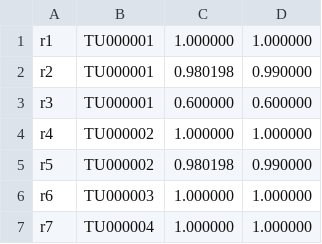
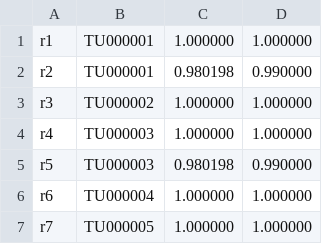
Before and after one commit to lrslab/trackclusterTU, a TSV file: examples/tu_minimal/expected/membership.tsv, drawn as a sheet.

```diff
--- a/examples/tu_minimal/expected/membership.tsv
+++ b/examples/tu_minimal/expected/membership.tsv
@@ -2,6 +2,6 @@ r1	TU000001	1.000000	1.000000
 r2	TU000001	0.980198	0.990000
-r3	TU000001	0.600000	0.600000
-r4	TU000002	1.000000	1.000000
-r5	TU000002	0.980198	0.990000
-r6	TU000003	1.000000	1.000000
-r7	TU000004	1.000000	1.000000
+r3	TU000002	1.000000	1.000000
+r4	TU000003	1.000000	1.000000
+r5	TU000003	0.980198	0.990000
+r6	TU000004	1.000000	1.000000
+r7	TU000005	1.000000	1.000000
```
Also changed, not shown: examples/tu_multisample/expected/membership.tsv, 18 other files.
